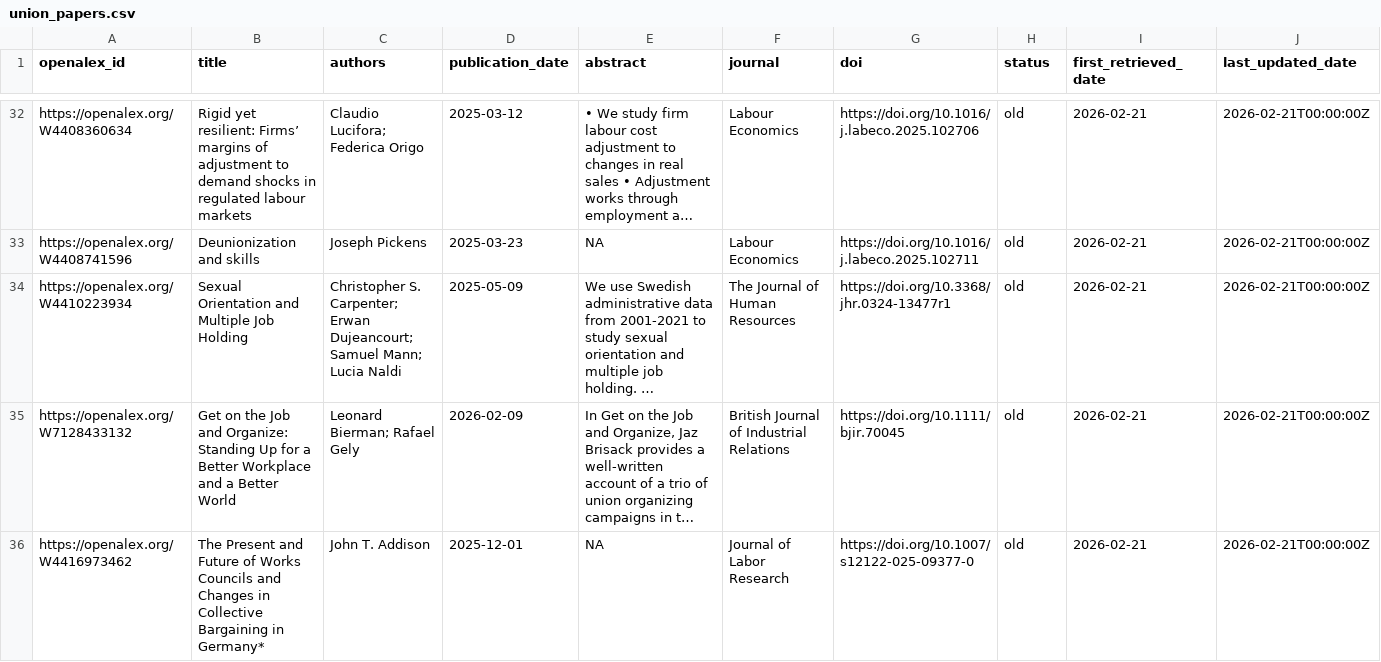
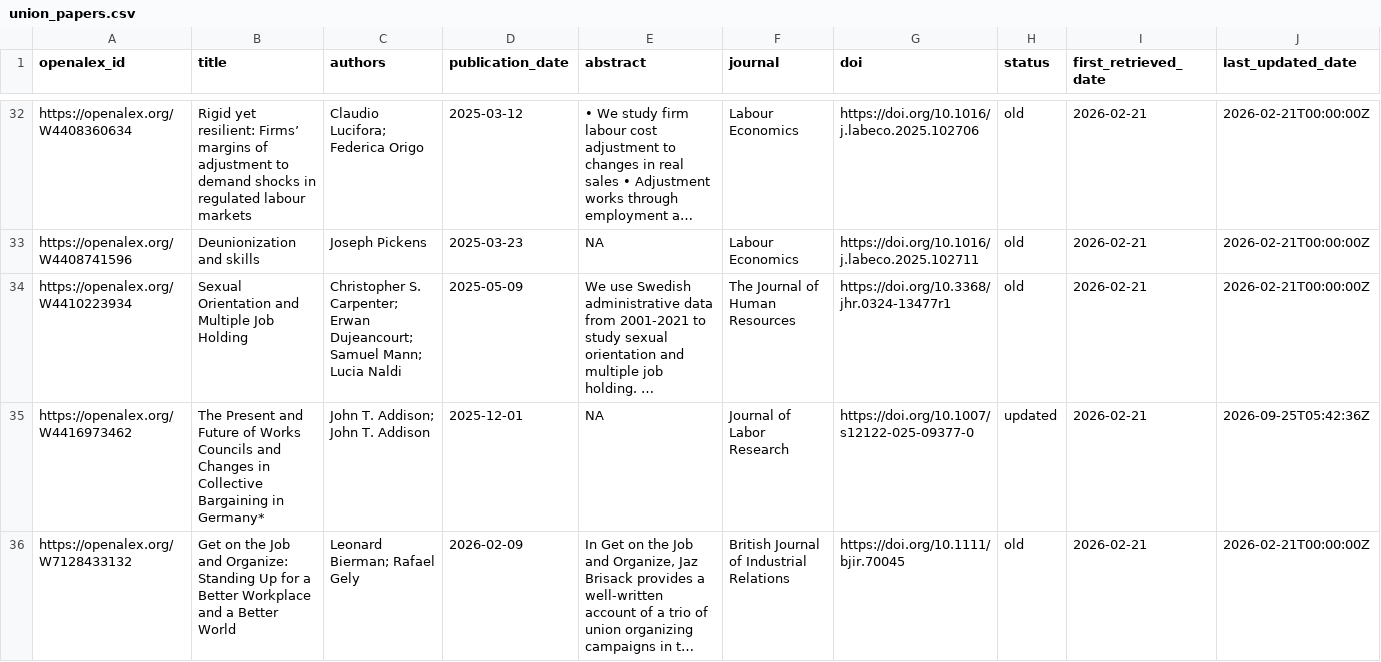
Before and after one commit to Economic/new_unions_papers, a CSV file: union_papers.csv, drawn as a sheet; only a part is shown, gaps mark what is left out; long unchanged cells end in …; removed rows and columns are numbered as before the commit, all else as after; the diff covers the shown part only; the diff names each change by its address in the sheet, - before the commit and + after, or states it on an @@ line.

```diff
--- a/union_papers.csv
+++ b/union_papers.csv
+row 35: https://openalex.org/W4416973462 | The Present and Future of Works Councils and Changes in Collective Bargaining in Germany* | John T. Addison; John T. Addison | 2025-12-01 | NA | Journal of Labor Research | https://doi.org/10.1007/s12122-025-09377-0 | updated | 2026-02-21 | 2026-09-25T05:42:36Z
-row 36: https://openalex.org/W4416973462 | The Present and Future of Works Councils and Changes in Collective Bargaining in Germany* | John T. Addison | 2025-12-01 | NA | Journal of Labor Research | https://doi.org/10.1007/s12122-025-09377-0 | old | 2026-02-21 | 2026-02-21T00:00:00Z
```
Also changed, not shown: 1 added row, 1 removed row and 1 moved row elsewhere in this file.
